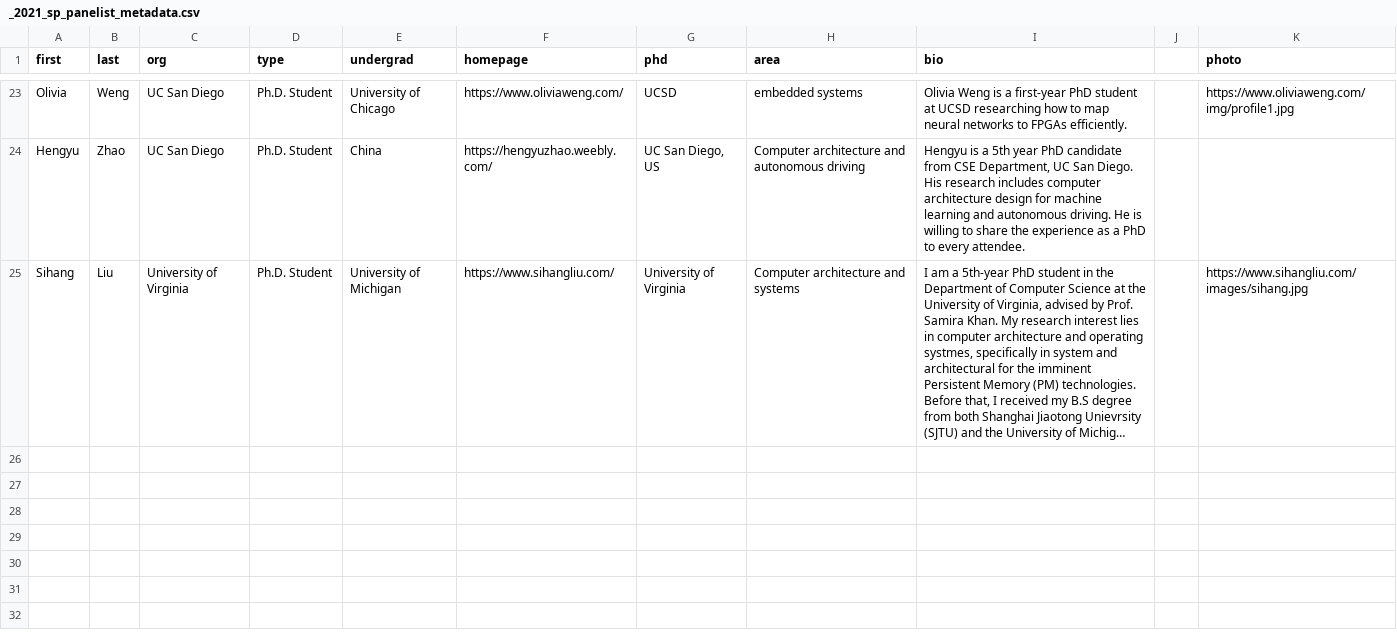
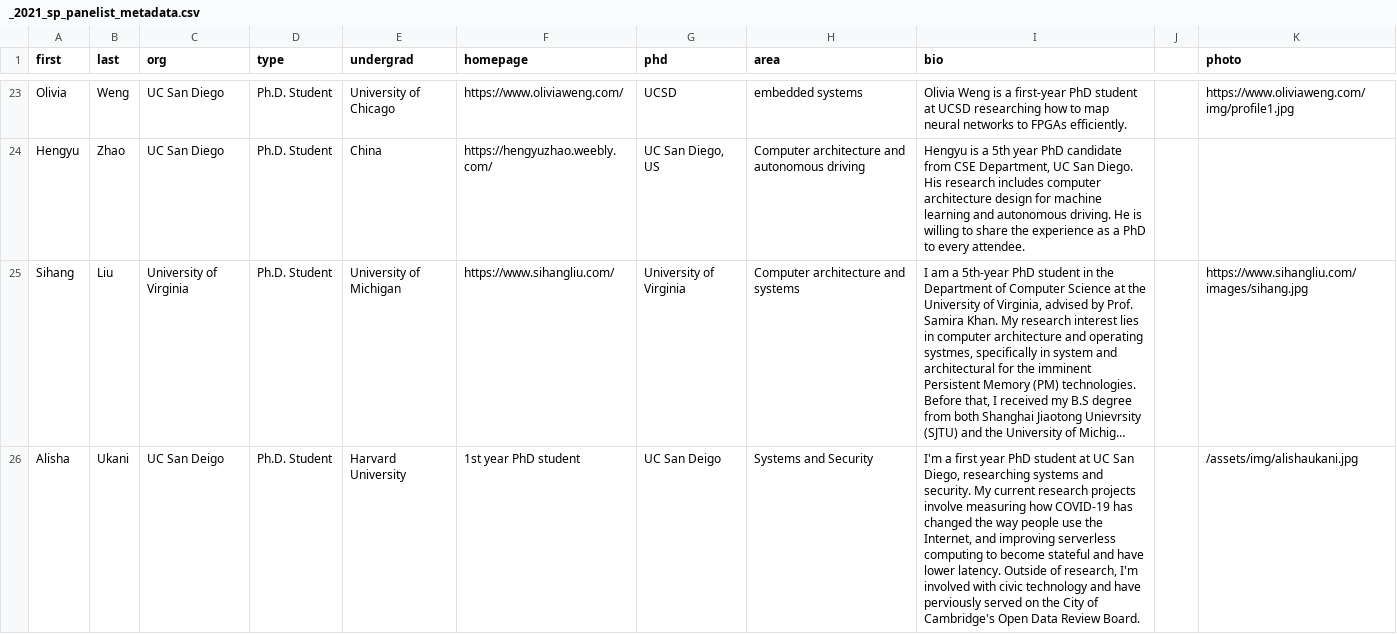
Before and after one commit to mycsphd/mycsphd.github.io, a CSV file: _data/_2021_sp_panelist_metadata.csv, drawn as a sheet; only a part is shown, gaps mark what is left out; long unchanged cells end in …; the diff names each change by its address in the sheet, - before the commit and + after, or states it on an @@ line.

Commit message:
add alisha Ukani

```diff
--- a/_data/_2021_sp_panelist_metadata.csv
+++ b/_data/_2021_sp_panelist_metadata.csv
+row 26: Alisha | Ukani | UC San Deigo | Ph.D. Student | Harvard University | 1st year PhD student | UC San Deigo | Systems and Security | I'm a first year PhD student at UC San Diego, researching systems and security. My current research projects involve measuring how COVID-19 has changed the way people use the Internet, and improving serverless computing to become stateful and have lower latency. Outside of research, I'm involved with civic technology and have perviously served on the City of Cambridge's Open Data Review Board. |  | /assets/img/alishaukani.jpg
```
Also changed, not shown: 1 other file.
